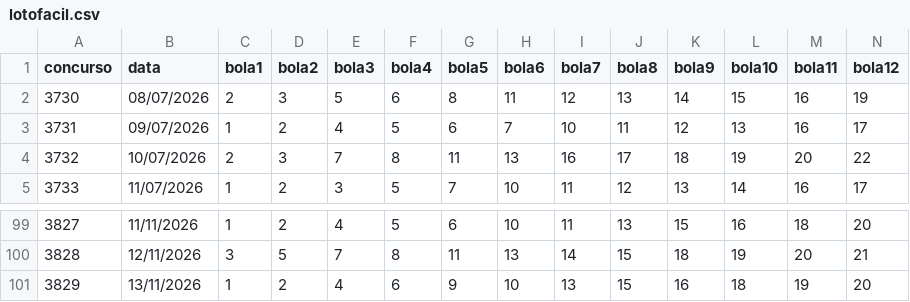
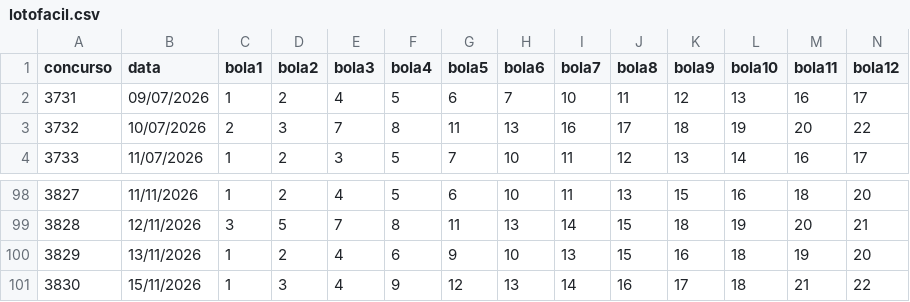
Before and after one commit to antoniosouza0300-collab/loterias-analise, a CSV file: data/lotofacil.csv, drawn as a sheet; only a part is shown, gaps mark what is left out; removed rows and columns are numbered as before the commit, all else as after; rows hold the shown columns only; the diff names each change by its address in the sheet, - before the commit and + after, or states it on an @@ line.

```diff
--- a/data/lotofacil.csv
+++ b/data/lotofacil.csv
-row 2: 3730 | 08/07/2026 | 2 | 3 | 5 | 6 | 8 | 11 | 12 | 13 | 14 | 15 | 16 | 19
+row 101: 3830 | 15/11/2026 | 1 | 3 | 4 | 9 | 12 | 13 | 14 | 16 | 17 | 18 | 21 | 22
```
Also changed, not shown: data/quina.csv, 21 other files.
